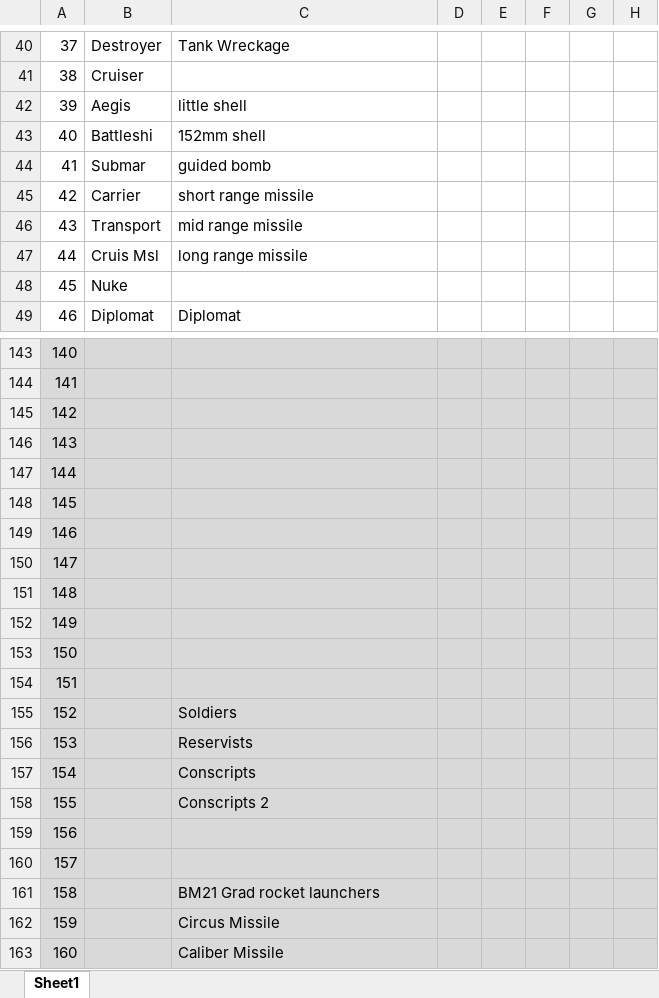
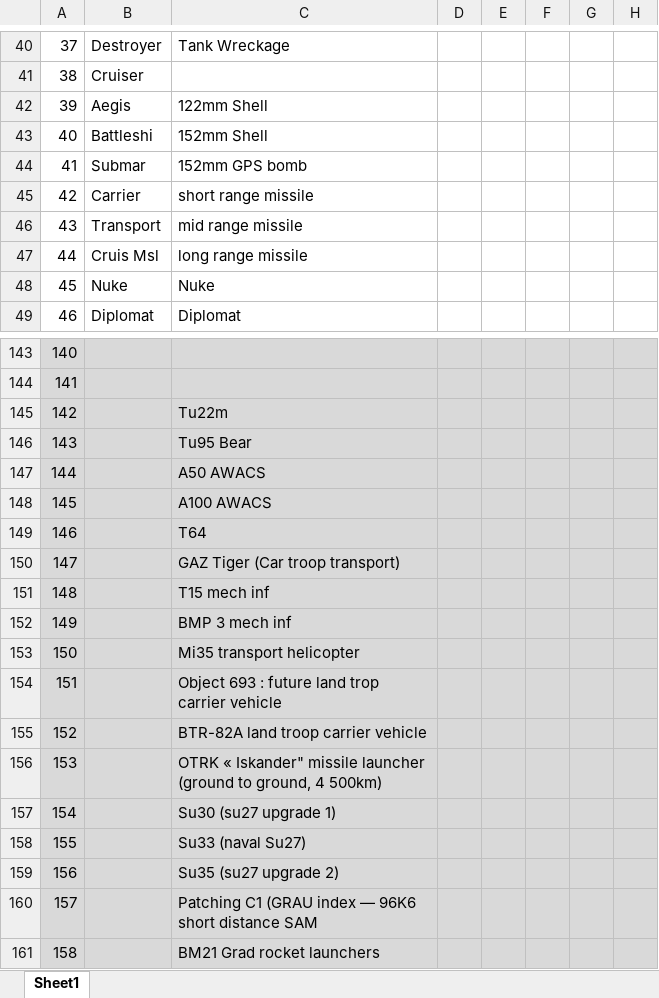
Before and after one commit to Sedna-Digital/civ2ukraine, an Excel workbook: @brainstorming/Units.xlsx, sheet Sheet1, drawn as a sheet; only a part is shown, gaps mark what is left out; the shorter side is filled out with more unchanged rows; values as stored, in another font and other column widths than the file's, no borders; the diff covers the shown part only; the diff names each change by its address in the sheet, - before the commit and + after, or states it on an @@ line.

```diff
--- a/@brainstorming/Units.xlsx (sheet Sheet1)
+++ b/@brainstorming/Units.xlsx (sheet Sheet1)
-C42: little shell
+C42: 122mm Shell
-C43: 152mm shell
+C43: 152mm Shell
-C44: guided bomb
+C44: 152mm GPS bomb
-C48: (empty)
+C48: Nuke
-C145: (empty)
+C145: Tu22m
-C146: (empty)
+C146: Tu95 Bear
-C147: (empty)
+C147: A50 AWACS
-C148: (empty)
+C148: A100 AWACS
-C149: (empty)
+C149: T64
-C150: (empty)
+C150: GAZ Tiger (Car troop transport)
-C151: (empty)
+C151: T15 mech inf
-C152: (empty)
+C152: BMP 3 mech inf
-C153: (empty)
+C153: Mi35 transport helicopter
-C154: (empty)
+C154: Object 693 : future land trop carrier vehicle
-C155: Soldiers
+C155: BTR-82A land troop carrier vehicle
-C156: Reservists
+C156: OTRK « Iskander" missile launcher (ground to ground, 4 500km)
-C157: Conscripts
+C157: Su30 (su27 upgrade 1)
-C158: Conscripts 2
+C158: Su33 (naval Su27)
-C159: (empty)
+C159: Su35 (su27 upgrade 2)
-C160: (empty)
+C160: Patching C1 (GRAU index — 96K6 short distance SAM
```
Also changed, not shown: 51 edited cells and cell formats elsewhere in this sheet, 1 other file.
